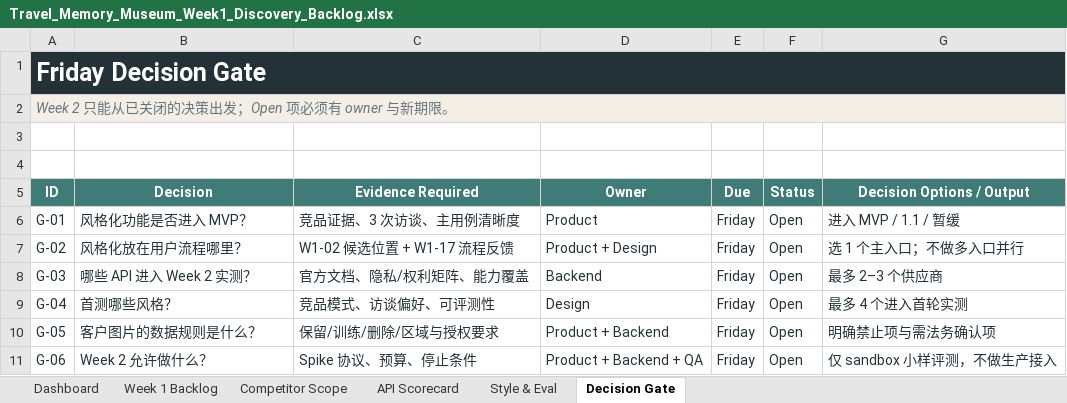
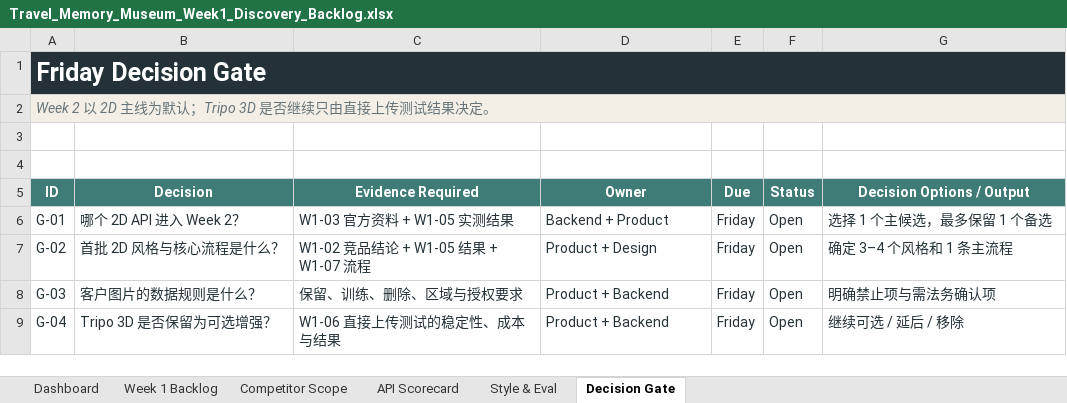
Before and after one commit to zhuyanle666-arch/travel-memory-museum-report, an Excel workbook: Travel_Memory_Museum_Week1_Discovery_Backlog.xlsx, sheet Decision Gate, drawn as a sheet; values as stored, in another font and other column widths than the file's, no borders; conditional formats and table styles not drawn; the diff names each change by its address in the sheet, - before the commit and + after, or states it on an @@ line.

Commit message:
Refocus Week 1 backlog on 2D stylization

```diff
--- a/Travel_Memory_Museum_Week1_Discovery_Backlog.xlsx (sheet Decision Gate)
+++ b/Travel_Memory_Museum_Week1_Discovery_Backlog.xlsx (sheet Decision Gate)
-A2 (ID): Week 2 只能从已关闭的决策出发；Open 项必须有 owner 与新期限。
+A2 (ID): Week 2 以 2D 主线为默认；Tripo 3D 是否继续只由直接上传测试结果决定。
-B6 (Decision): 风格化功能是否进入 MVP？
+B6 (Decision): 哪个 2D API 进入 Week 2？
-C6 (Evidence Required): 竞品证据、3 次访谈、主用例清晰度
+C6 (Evidence Required): W1-03 官方资料 + W1-05 实测结果
-D6 (Owner): Product
+D6 (Owner): Backend + Product
-G6 (Decision Options / Output): 进入 MVP / 1.1 / 暂缓
+G6 (Decision Options / Output): 选择 1 个主候选，最多保留 1 个备选
-B7 (Decision): 风格化放在用户流程哪里？
+B7 (Decision): 首批 2D 风格与核心流程是什么？
-C7 (Evidence Required): W1-02 候选位置 + W1-17 流程反馈
+C7 (Evidence Required): W1-02 竞品结论 + W1-05 结果 + W1-07 流程
-G7 (Decision Options / Output): 选 1 个主入口；不做多入口并行
+G7 (Decision Options / Output): 确定 3–4 个风格和 1 条主流程
-B8 (Decision): 哪些 API 进入 Week 2 实测？
+B8 (Decision): 客户图片的数据规则是什么？
-C8 (Evidence Required): 官方文档、隐私/权利矩阵、能力覆盖
+C8 (Evidence Required): 保留、训练、删除、区域与授权要求
-D8 (Owner): Backend
+D8 (Owner): Product + Backend
-G8 (Decision Options / Output): 最多 2–3 个供应商
+G8 (Decision Options / Output): 明确禁止项与需法务确认项
-B9 (Decision): 首测哪些风格？
+B9 (Decision): Tripo 3D 是否保留为可选增强？
-C9 (Evidence Required): 竞品模式、访谈偏好、可评测性
+C9 (Evidence Required): W1-06 直接上传测试的稳定性、成本与结果
-D9 (Owner): Design
+D9 (Owner): Product + Backend
-G9 (Decision Options / Output): 最多 4 个进入首轮实测
+G9 (Decision Options / Output): 继续可选 / 延后 / 移除
-row 10: G-05 | 客户图片的数据规则是什么？ | 保留/训练/删除/区域与授权要求 | Product + Backend | Friday | Open | 明确禁止项与需法务确认项
-row 11: G-06 | Week 2 允许做什么？ | Spike 协议、预算、停止条件 | Product + Backend + QA | Friday | Open | 仅 sandbox 小样评测，不做生产接入
```
Also changed, not shown: sheet Week 1 Backlog, sheet Dashboard, sheet Competitor Scope, sheet Style & Eval, sheet API Scorecard, charts or pictures, 3 other files.
